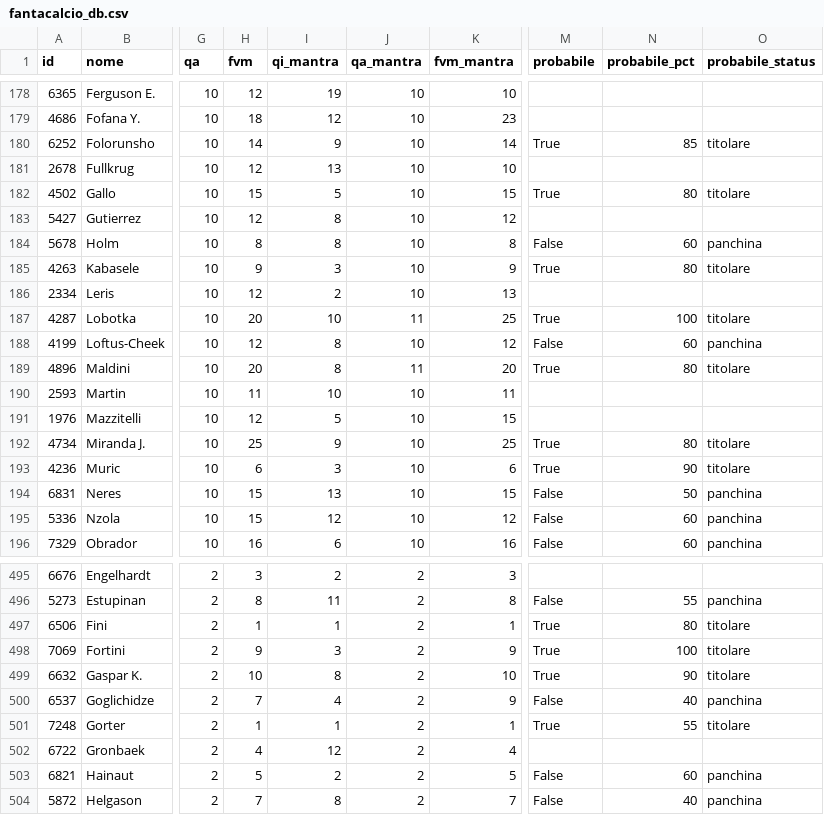
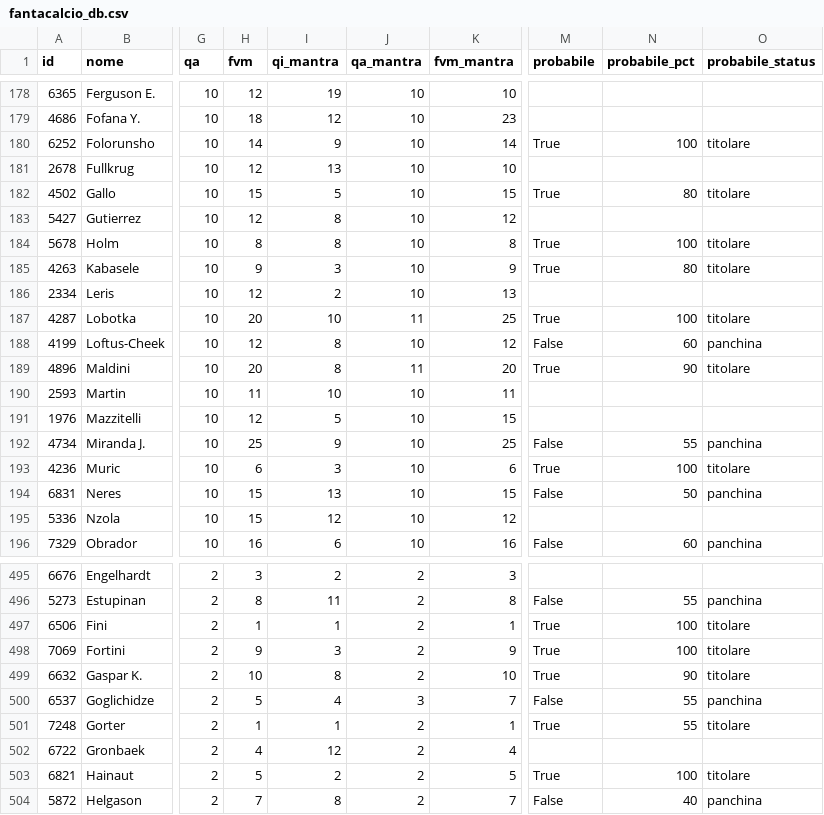
Before and after one commit to 02kiki02/Fanta, a CSV file: data/fantacalcio_db.csv, drawn as a sheet; only a part is shown, gaps mark what is left out; the diff covers the shown part only; the diff names each change by its address in the sheet, - before the commit and + after, or states it on an @@ line.

```diff
--- a/data/fantacalcio_db.csv
+++ b/data/fantacalcio_db.csv
-N180 (probabile_pct): 85
+N180 (probabile_pct): 100
-M184 (probabile): False
+M184 (probabile): True
-N184 (probabile_pct): 60
+N184 (probabile_pct): 100
-O184 (probabile_status): panchina
+O184 (probabile_status): titolare
-N189 (probabile_pct): 80
+N189 (probabile_pct): 90
-M192 (probabile): True
+M192 (probabile): False
-N192 (probabile_pct): 80
+N192 (probabile_pct): 55
-O192 (probabile_status): titolare
+O192 (probabile_status): panchina
-N193 (probabile_pct): 90
+N193 (probabile_pct): 100
-M195 (probabile): False
+M195 (probabile): (empty)
-N195 (probabile_pct): 60
+N195 (probabile_pct): (empty)
-O195 (probabile_status): panchina
+O195 (probabile_status): (empty)
-N497 (probabile_pct): 80
+N497 (probabile_pct): 100
-H500 (fvm): 7
+H500 (fvm): 5
-J500 (qa_mantra): 2
+J500 (qa_mantra): 3
-K500 (fvm_mantra): 9
+K500 (fvm_mantra): 7
-N500 (probabile_pct): 40
+N500 (probabile_pct): 55
-M503 (probabile): False
+M503 (probabile): True
-N503 (probabile_pct): 60
+N503 (probabile_pct): 100
-O503 (probabile_status): panchina
+O503 (probabile_status): titolare
```
Also changed, not shown: 80 edited cells elsewhere in this file, 1 other file.
